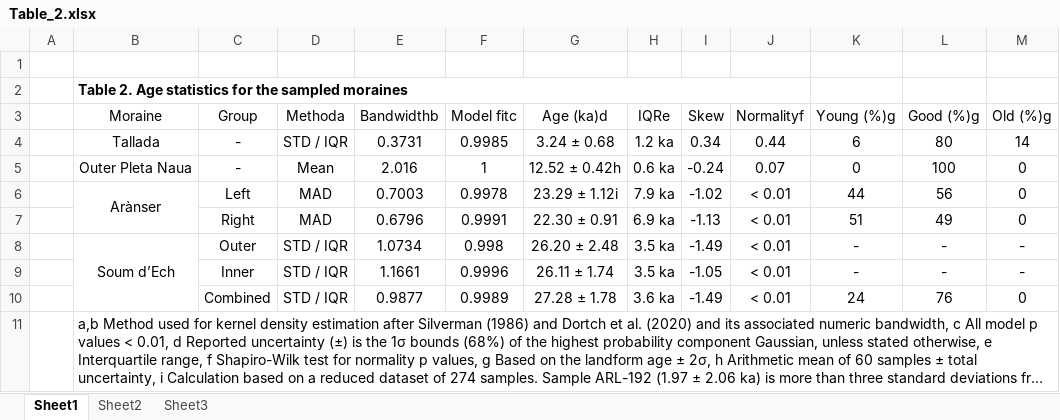
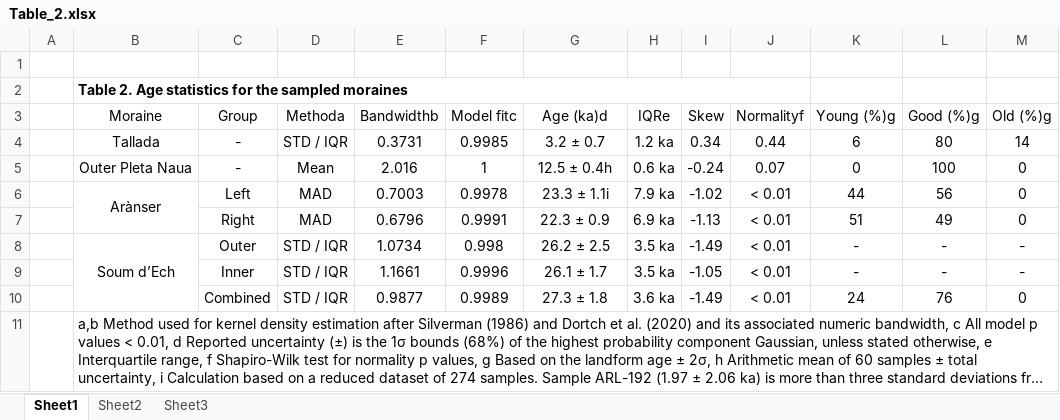
Before and after one commit to matt-tomkins/moraine-crest-or-slope, an Excel workbook: tables/Table_2.xlsx, sheet Sheet1, drawn as a sheet; long unchanged cells end in …; values as stored, in another font and other column widths than the file's, no borders; the diff names each change by its address in the sheet, - before the commit and + after, or states it on an @@ line.

```diff
--- a/tables/Table_2.xlsx (sheet Sheet1)
+++ b/tables/Table_2.xlsx (sheet Sheet1)
-G4 (Age (ka)d): 3.24 ± 0.68
+G4 (Age (ka)d): 3.2 ± 0.7
-G5 (Age (ka)d): 12.52 ± 0.42h
+G5 (Age (ka)d): 12.5 ± 0.4h
-G6 (Age (ka)d): 23.29 ± 1.12i
+G6 (Age (ka)d): 23.3 ± 1.1i
-G7 (Age (ka)d): 22.30 ± 0.91
+G7 (Age (ka)d): 22.3 ± 0.9
-G8 (Age (ka)d): 26.20 ± 2.48
+G8 (Age (ka)d): 26.2 ± 2.5
-G9 (Age (ka)d): 26.11 ± 1.74
+G9 (Age (ka)d): 26.1 ± 1.7
-G10 (Age (ka)d): 27.28 ± 1.78
+G10 (Age (ka)d): 27.3 ± 1.8
```
Also changed, not shown: 6 other files.
